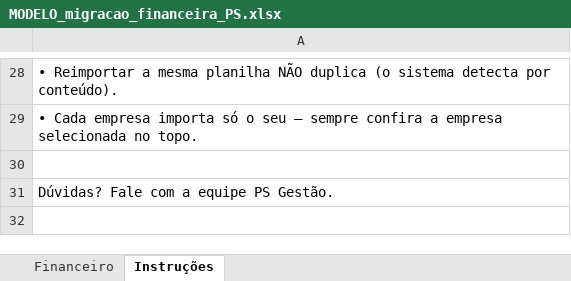
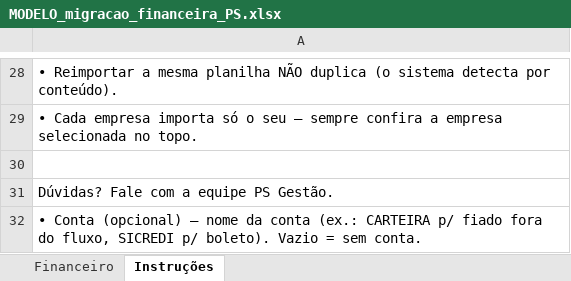
Before and after one commit to psgestaoecapital/erp-psgestao, an Excel workbook: public/modelos/MODELO_migracao_financeira_PS.xlsx, sheet Instruções, drawn as a sheet; only a part is shown, gaps mark what is left out; values as stored, in another font and other column widths than the file's, no borders; the diff names each change by its address in the sheet, - before the commit and + after, or states it on an @@ line.

```diff
--- a/public/modelos/MODELO_migracao_financeira_PS.xlsx (sheet Instruções)
+++ b/public/modelos/MODELO_migracao_financeira_PS.xlsx (sheet Instruções)
+row 32: • Conta (opcional) — nome da conta (ex.: CARTEIRA p/ fiado fora do fluxo, SICREDI p/ boleto). Vazio = sem conta.
```
Also changed, not shown: sheet Financeiro, 2 other files.
